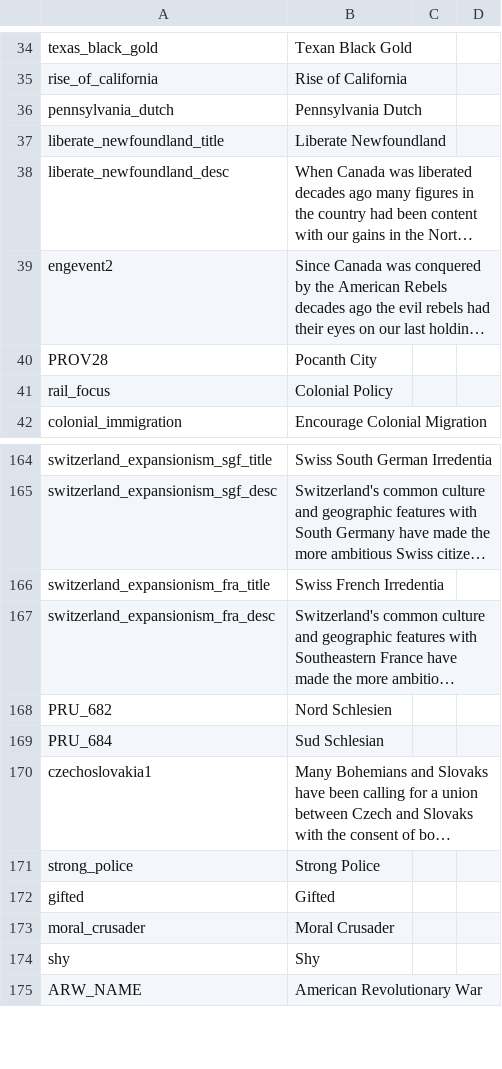
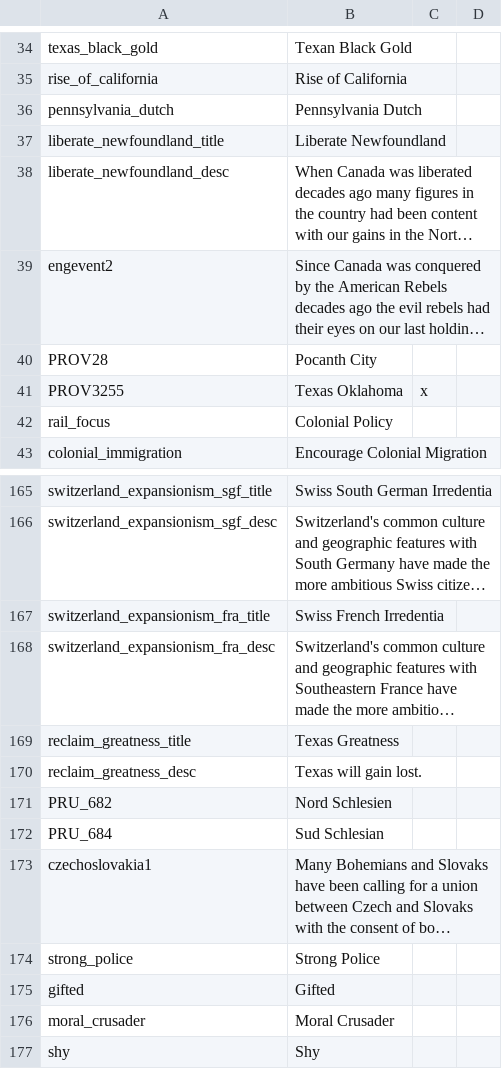
Before and after one commit to Char3/A-Stronger-Revolution, a CSV file: A Stronger Revolution/localisation/00_ASR_localization.csv, drawn as a sheet; only a part is shown, gaps mark what is left out; the shorter side is filled out with more unchanged rows; long unchanged cells end in …; the diff names each change by its address in the sheet, - before the commit and + after, or states it on an @@ line.

Commit message:
Add files via upload

```diff
--- a/A Stronger Revolution/localisation/00_ASR_localization.csv
+++ b/A Stronger Revolution/localisation/00_ASR_localization.csv
+row 41: PROV3255 | Texas Oklahoma | x
+row 169: reclaim_greatness_title | Texas Greatness
+row 170: reclaim_greatness_desc | Texas will gain lost.
```
